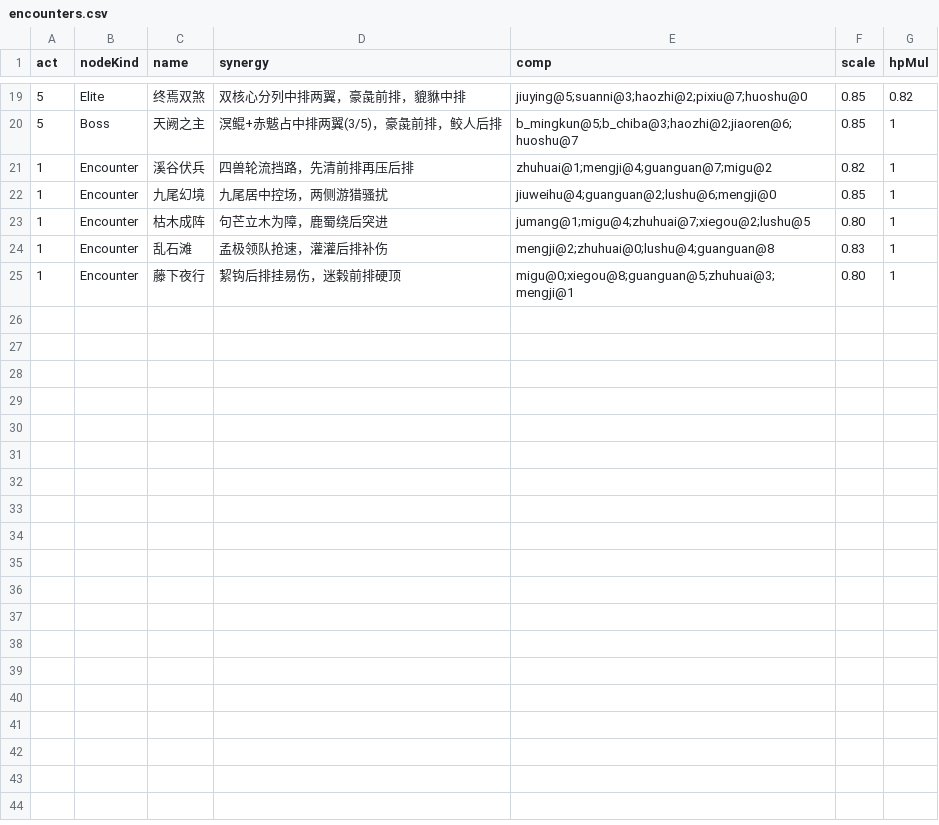
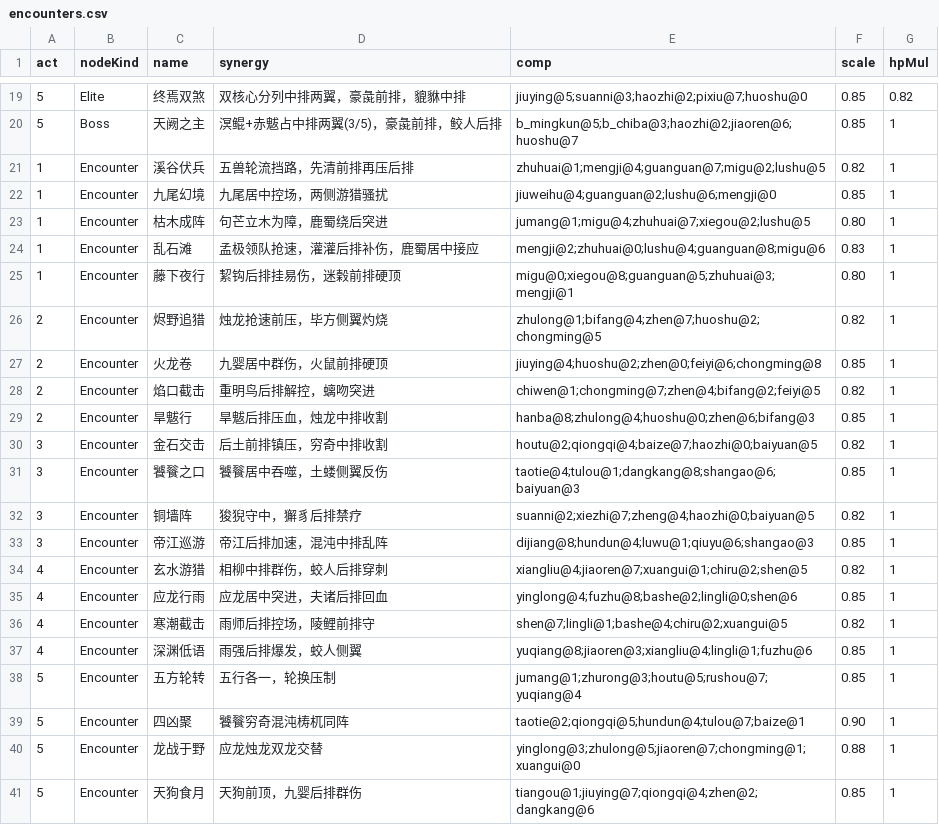
Before and after one commit to ZZYX8Ar/WanXiang, a CSV file: Assets/Resources/Data/encounters.csv, drawn as a sheet; only a part is shown, gaps mark what is left out.

Commit message:
敌人多样性 + 随机附着删除 + 大招遮挡（用户 11-14 四条）
【① 敌人总是那 5-6 只 —— 根因：每幕遭遇条数太少】
- 敌人池其实有 50 只（ContentCatalog，按元素分幕）；问题在 encounters.csv：
  第 2/3/4 幕各只有 2 条普通遭遇、第 5 幕仅 1 条 → 每幕反复同一套
- 按各幕元素/职业补阵（前排坦/中排输出/后排辅）：
  第 2 幕 +4（火：烛龙抢速 / 九婴群伤 / 螭吻突进 / 旱魃压血）
  第 3 幕 +4（金土：后土镇压 / 饕餮吞噬 / 狻猊铜墙 / 帝江巡游）
  第 4 幕 +4（水：相柳群伤 / 应龙突进 / 雨师控场 / 雨强爆发）
  第 5 幕 +4（混：五方轮转 / 四凶聚 / 龙战于野 / 天狗食月）
- 现各幕普通遭遇：1幕=7、2幕=6、3幕=6、4幕=6、5幕=5
- 校验：40 行遭遇的 comp 异兽 id 全部存在于 ContentCatalog（6 个 b_ 前缀为 Boss 专用，正常）

【② 敌方被随机上状态 —— 灵感「蓄势」再删】
- 用户："把我方的弄到敌人去了" → 这个开局随机附着**双方都不要**，整块删除
  （BattlePlayback 里 battle_start_status 的 try 块）

【③ 出现 4 个敌人】
- 上批我加的「溪谷伏兵」「乱石滩」是 4 只阵容 → 补齐到 5 只（鹿蜀/迷榖各加一只）

【④ 行动顺序面板挡住大招动画】
- 大招 cut-in 是 3D 舞台演出，UI 面板必然盖在上面
- 用已有 BattleStage2D.CutInPlaying：演出期间隐藏 Root_OrderList，结束自动恢复（只在状态变化时切）

五套自检全绿（battle 21/0、combo 20/0、campaign 34/0、UI 68/0、CSV）

```diff
--- a/Assets/Resources/Data/encounters.csv
+++ b/Assets/Resources/Data/encounters.csv
@@ -20,6 +20,22 @@
 5,Boss,天阙之主,溟鲲+赤魃占中排两翼(3/5)，豪彘前排，鲛人后排,b_mingkun@5;b_chiba@3;haozhi@2;jiaoren@6;huoshu@7,0.85,1
-1,Encounter,溪谷伏兵,四兽轮流挡路，先清前排再压后排,zhuhuai@1;mengji@4;guanguan@7;migu@2,0.82,1
+1,Encounter,溪谷伏兵,五兽轮流挡路，先清前排再压后排,zhuhuai@1;mengji@4;guanguan@7;migu@2;lushu@5,0.82,1
 1,Encounter,九尾幻境,九尾居中控场，两侧游猎骚扰,jiuweihu@4;guanguan@2;lushu@6;mengji@0,0.85,1
 1,Encounter,枯木成阵,句芒立木为障，鹿蜀绕后突进,jumang@1;migu@4;zhuhuai@7;xiegou@2;lushu@5,0.80,1
-1,Encounter,乱石滩,孟极领队抢速，灌灌后排补伤,mengji@2;zhuhuai@0;lushu@4;guanguan@8,0.83,1
+1,Encounter,乱石滩,孟极领队抢速，灌灌后排补伤，鹿蜀居中接应,mengji@2;zhuhuai@0;lushu@4;guanguan@8;migu@6,0.83,1
 1,Encounter,藤下夜行,絜钩后排挂易伤，迷榖前排硬顶,migu@0;xiegou@8;guanguan@5;zhuhuai@3;mengji@1,0.80,1
+2,Encounter,烬野追猎,烛龙抢速前压，毕方侧翼灼烧,zhulong@1;bifang@4;zhen@7;huoshu@2;chongming@5,0.82,1
+2,Encounter,火龙卷,九婴居中群伤，火鼠前排硬顶,jiuying@4;huoshu@2;zhen@0;feiyi@6;chongming@8,0.85,1
+2,Encounter,焰口截击,重明鸟后排解控，螭吻突进,chiwen@1;chongming@7;zhen@4;bifang@2;feiyi@5,0.82,1
+2,Encounter,旱魃行,旱魃后排压血，烛龙中排收割,hanba@8;zhulong@4;huoshu@0;zhen@6;bifang@3,0.85,1
+3,Encounter,金石交击,后土前排镇压，穷奇中排收割,houtu@2;qiongqi@4;baize@7;haozhi@0;baiyuan@5,0.82,1
+3,Encounter,饕餮之口,饕餮居中吞噬，土蝼侧翼反伤,taotie@4;tulou@1;dangkang@8;shangao@6;baiyuan@3,0.85,1
+3,Encounter,铜墙阵,狻猊守中，獬豸后排禁疗,suanni@2;xiezhi@7;zheng@4;haozhi@0;baiyuan@5,0.82,1
+3,Encounter,帝江巡游,帝江后排加速，混沌中排乱阵,dijiang@8;hundun@4;luwu@1;qiuyu@6;shangao@3,0.85,1
+4,Encounter,玄水游猎,相柳中排群伤，蛟人后排穿刺,xiangliu@4;jiaoren@7;xuangui@1;chiru@2;shen@5,0.82,1
+4,Encounter,应龙行雨,应龙居中突进，夫诸后排回血,yinglong@4;fuzhu@8;bashe@2;lingli@0;shen@6,0.85,1
+4,Encounter,寒潮截击,雨师后排控场，陵鲤前排守,shen@7;lingli@1;bashe@4;chiru@2;xuangui@5,0.82,1
+4,Encounter,深渊低语,雨强后排爆发，蛟人侧翼,yuqiang@8;jiaoren@3;xiangliu@4;lingli@1;fuzhu@6,0.85,1
+5,Encounter,五方轮转,五行各一，轮换压制,jumang@1;zhurong@3;houtu@5;rushou@7;yuqiang@4,0.85,1
+5,Encounter,四凶聚,饕餮穷奇混沌梼杌同阵,taotie@2;qiongqi@5;hundun@4;tulou@7;baize@1,0.90,1
+5,Encounter,龙战于野,应龙烛龙双龙交替,yinglong@3;zhulong@5;jiaoren@7;chongming@1;xuangui@0,0.88,1
+5,Encounter,天狗食月,天狗前顶，九婴后排群伤,tiangou@1;jiuying@7;qiongqi@4;zhen@2;dangkang@6,0.85,1
```
Also changed, not shown: 2 other files.
